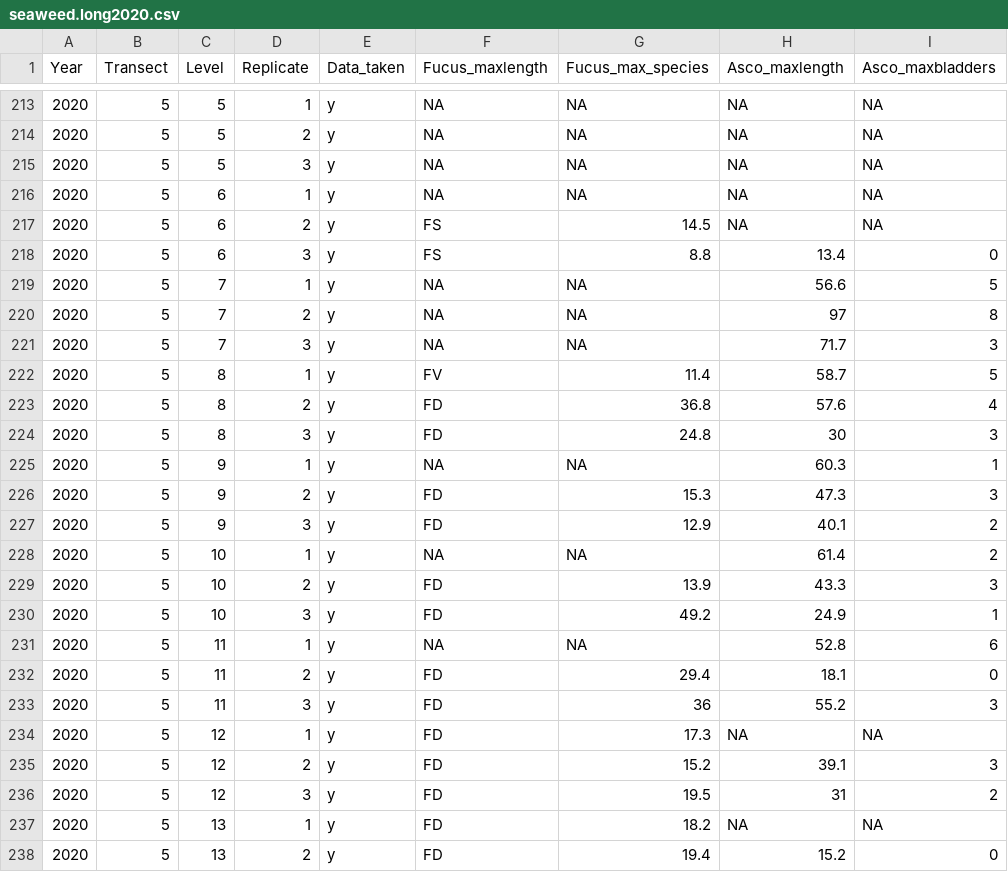
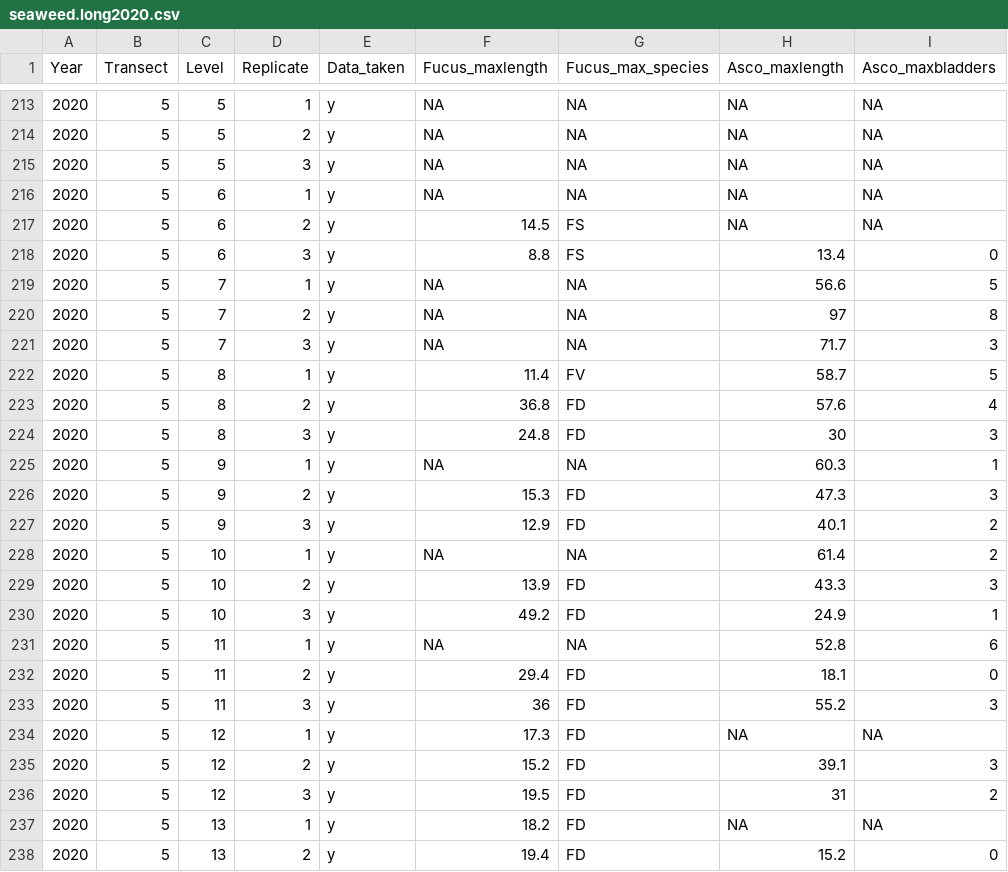
Before and after one commit to llmpandori/SML_Intertidal, a CSV file: data/Data_Management_2021/Output_2021/seaweed.long2020.csv, drawn as a sheet; only a part is shown, gaps mark what is left out; the diff covers the shown part only; the diff names each change by its address in the sheet, - before the commit and + after, or states it on an @@ line.

Commit message:
assemble 2021 data - algae length

```diff
--- a/data/Data_Management_2021/Output_2021/seaweed.long2020.csv
+++ b/data/Data_Management_2021/Output_2021/seaweed.long2020.csv
-F217 (Fucus_maxlength): FS
+F217 (Fucus_maxlength): 14.5
-G217 (Fucus_max_species): 14.5
+G217 (Fucus_max_species): FS
-F218 (Fucus_maxlength): FS
+F218 (Fucus_maxlength): 8.8
-G218 (Fucus_max_species): 8.8
+G218 (Fucus_max_species): FS
-F222 (Fucus_maxlength): FV
+F222 (Fucus_maxlength): 11.4
-G222 (Fucus_max_species): 11.4
+G222 (Fucus_max_species): FV
-F223 (Fucus_maxlength): FD
+F223 (Fucus_maxlength): 36.8
-G223 (Fucus_max_species): 36.8
+G223 (Fucus_max_species): FD
-F224 (Fucus_maxlength): FD
+F224 (Fucus_maxlength): 24.8
-G224 (Fucus_max_species): 24.8
+G224 (Fucus_max_species): FD
-F226 (Fucus_maxlength): FD
+F226 (Fucus_maxlength): 15.3
-G226 (Fucus_max_species): 15.3
+G226 (Fucus_max_species): FD
-F227 (Fucus_maxlength): FD
+F227 (Fucus_maxlength): 12.9
-G227 (Fucus_max_species): 12.9
+G227 (Fucus_max_species): FD
-F229 (Fucus_maxlength): FD
+F229 (Fucus_maxlength): 13.9
-G229 (Fucus_max_species): 13.9
+G229 (Fucus_max_species): FD
-F230 (Fucus_maxlength): FD
+F230 (Fucus_maxlength): 49.2
-G230 (Fucus_max_species): 49.2
+G230 (Fucus_max_species): FD
-F232 (Fucus_maxlength): FD
+F232 (Fucus_maxlength): 29.4
-G232 (Fucus_max_species): 29.4
+G232 (Fucus_max_species): FD
-F233 (Fucus_maxlength): FD
+F233 (Fucus_maxlength): 36
-G233 (Fucus_max_species): 36
+G233 (Fucus_max_species): FD
-F234 (Fucus_maxlength): FD
+F234 (Fucus_maxlength): 17.3
-G234 (Fucus_max_species): 17.3
+G234 (Fucus_max_species): FD
-F235 (Fucus_maxlength): FD
+F235 (Fucus_maxlength): 15.2
-G235 (Fucus_max_species): 15.2
+G235 (Fucus_max_species): FD
-F236 (Fucus_maxlength): FD
+F236 (Fucus_maxlength): 19.5
-G236 (Fucus_max_species): 19.5
+G236 (Fucus_max_species): FD
-F237 (Fucus_maxlength): FD
+F237 (Fucus_maxlength): 18.2
-G237 (Fucus_max_species): 18.2
+G237 (Fucus_max_species): FD
-F238 (Fucus_maxlength): FD
+F238 (Fucus_maxlength): 19.4
-G238 (Fucus_max_species): 19.4
+G238 (Fucus_max_species): FD
```
Also changed, not shown: 22 edited cells elsewhere in this file, 7 other files.
